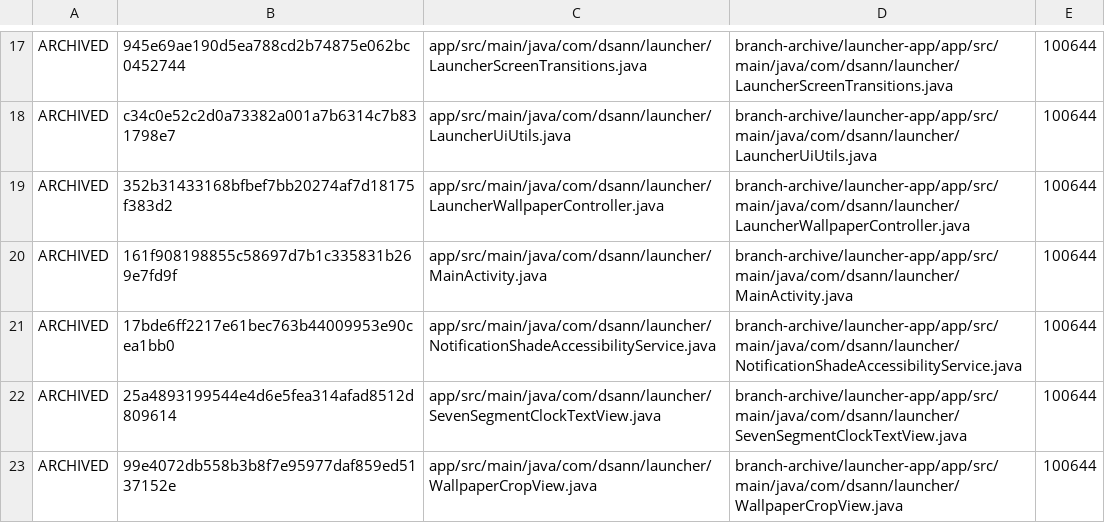
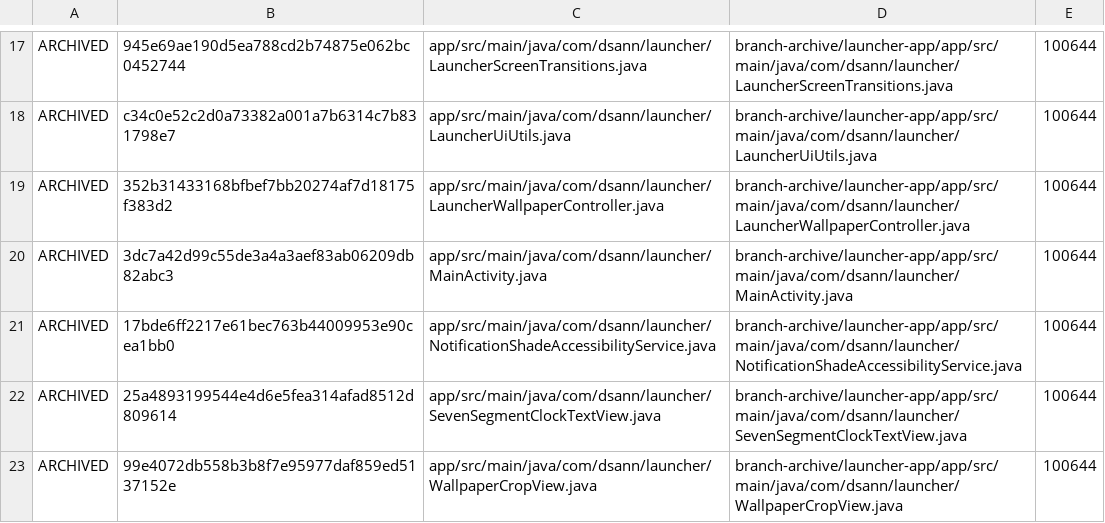
Before and after one commit to DS-ann/D.S-Apps, a TSV file: branch-archive/launcher-app/ARCHIVE-MANIFEST.tsv, drawn as a sheet; only a part is shown, gaps mark what is left out.

Commit message:
Sync launcher archive manifest for clock renderer fix

```diff
--- a/branch-archive/launcher-app/ARCHIVE-MANIFEST.tsv
+++ b/branch-archive/launcher-app/ARCHIVE-MANIFEST.tsv
@@ -19,3 +19,3 @@ ARCHIVED	c34c0e52c2d0a73382a001a7b6314c7b831798e7	app/src/main/java/com/dsann/la
 ARCHIVED	352b31433168bfbef7bb20274af7d18175f383d2	app/src/main/java/com/dsann/launcher/LauncherWallpaperController.java	branch-archive/launcher-app/app/src/main/java/com/dsann/launcher/LauncherWallpaperController.java	100644
-ARCHIVED	161f908198855c58697d7b1c335831b269e7fd9f	app/src/main/java/com/dsann/launcher/MainActivity.java	branch-archive/launcher-app/app/src/main/java/com/dsann/launcher/MainActivity.java	100644
+ARCHIVED	3dc7a42d99c55de3a4a3aef83ab06209db82abc3	app/src/main/java/com/dsann/launcher/MainActivity.java	branch-archive/launcher-app/app/src/main/java/com/dsann/launcher/MainActivity.java	100644
 ARCHIVED	17bde6ff2217e61bec763b44009953e90cea1bb0	app/src/main/java/com/dsann/launcher/NotificationShadeAccessibilityService.java	branch-archive/launcher-app/app/src/main/java/com/dsann/launcher/NotificationShadeAccessibilityService.java	100644
```
